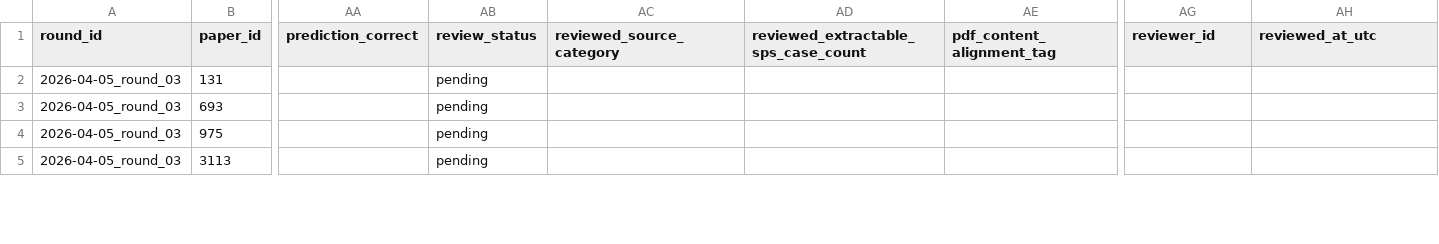
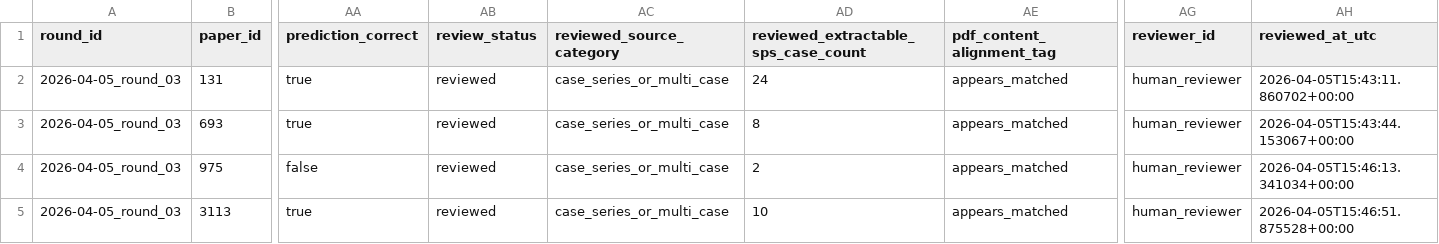
Before and after one commit to ManfrediC/sps-review, a CSV file: qa/validation/source_categorisation/gold_standard/2026-04-05_round_03/gold_standard_stage04_2026-04-05_round_03.csv, drawn as a sheet; only a part is shown, gaps mark what is left out; the diff covers the shown part only; the diff names each change by its address in the sheet, - before the commit and + after, or states it on an @@ line.

```diff
--- a/qa/validation/source_categorisation/gold_standard/2026-04-05_round_03/gold_standard_stage04_2026-04-05_round_03.csv
+++ b/qa/validation/source_categorisation/gold_standard/2026-04-05_round_03/gold_standard_stage04_2026-04-05_round_03.csv
-AA2:AA3 (prediction_correct): (empty)
+AA2:AA3 (prediction_correct): true
-AB2:AB5 (review_status): pending
+AB2:AB5 (review_status): reviewed
-AC2:AC5 (reviewed_source_category): (empty)
+AC2:AC5 (reviewed_source_category): case_series_or_multi_case
-AD2: (empty)
+AD2: 24
-AE2:AE5 (pdf_content_alignment_tag): (empty)
+AE2:AE5 (pdf_content_alignment_tag): appears_matched
-AG2:AG5 (reviewer_id): (empty)
+AG2:AG5 (reviewer_id): human_reviewer
-AH2 (reviewed_at_utc): (empty)
+AH2 (reviewed_at_utc): 2026-04-05T15:43:11.860702+00:00
-AD3: (empty)
+AD3: 8
-AH3 (reviewed_at_utc): (empty)
+AH3 (reviewed_at_utc): 2026-04-05T15:43:44.153067+00:00
-AA4 (prediction_correct): (empty)
+AA4 (prediction_correct): false
-AD4: (empty)
+AD4: 2
-AH4 (reviewed_at_utc): (empty)
+AH4 (reviewed_at_utc): 2026-04-05T15:46:13.341034+00:00
-AA5 (prediction_correct): (empty)
+AA5 (prediction_correct): true
-AD5: (empty)
+AD5: 10
-AH5 (reviewed_at_utc): (empty)
+AH5 (reviewed_at_utc): 2026-04-05T15:46:51.875528+00:00
```
Also changed, not shown: 115 edited cells elsewhere in this file, qa/validation/source_categorisation/gold_standard/2026-04-05_round_03/responses.csv, 2 other files.
